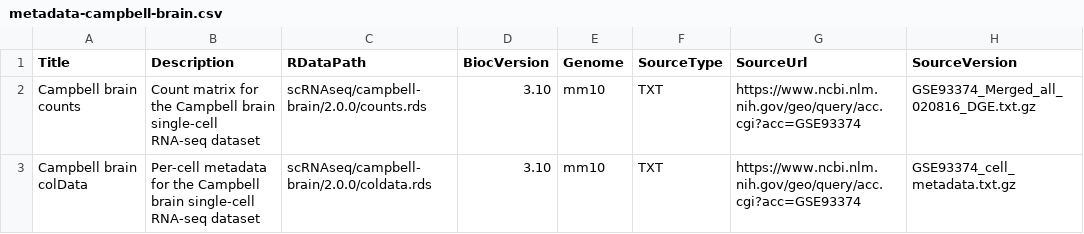
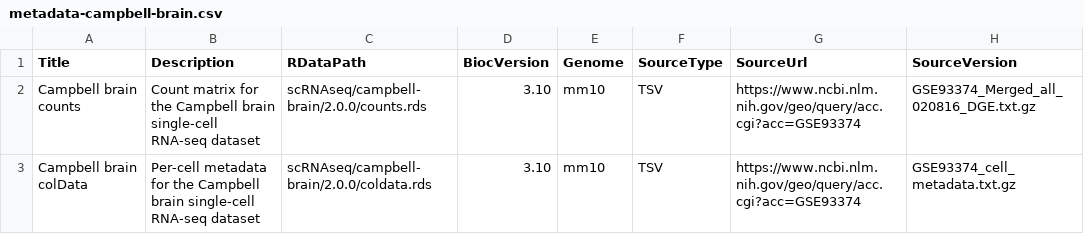
Before and after one commit to LTLA/scRNAseq, a CSV file: inst/extdata/metadata-campbell-brain.csv, drawn as a sheet; only a part is shown; the diff names each change by its address in the sheet, - before the commit and + after, or states it on an @@ line.

```diff
--- a/inst/extdata/metadata-campbell-brain.csv
+++ b/inst/extdata/metadata-campbell-brain.csv
-F2:F3 (SourceType): TXT
+F2:F3 (SourceType): TSV
```
Also changed, not shown: inst/extdata/metadata-legacy.csv, inst/extdata/metadata-lun-spikein.csv, 8 other files.
